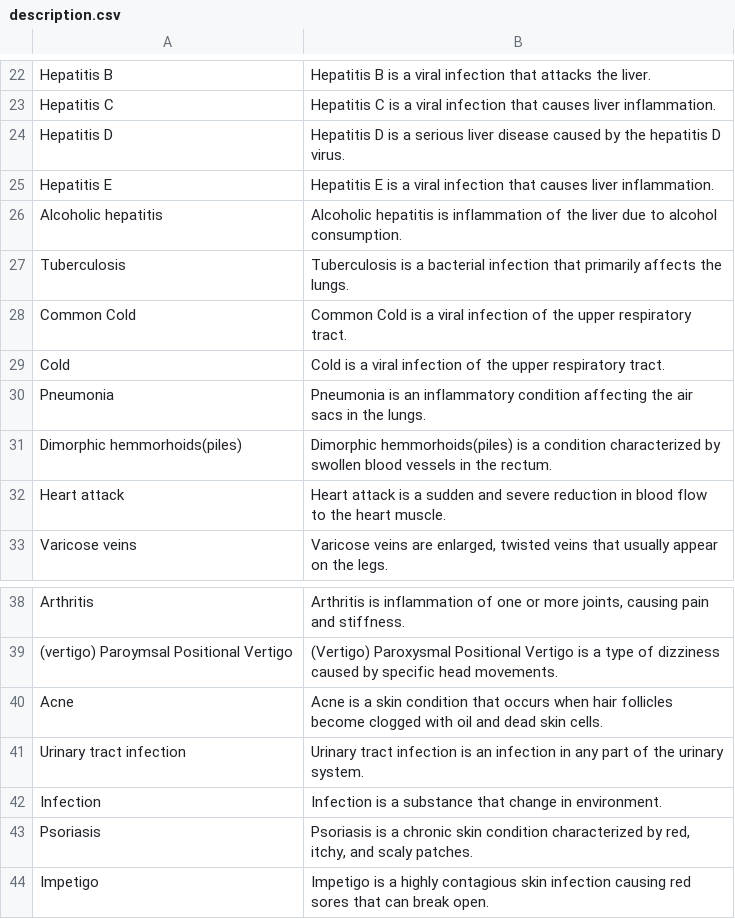
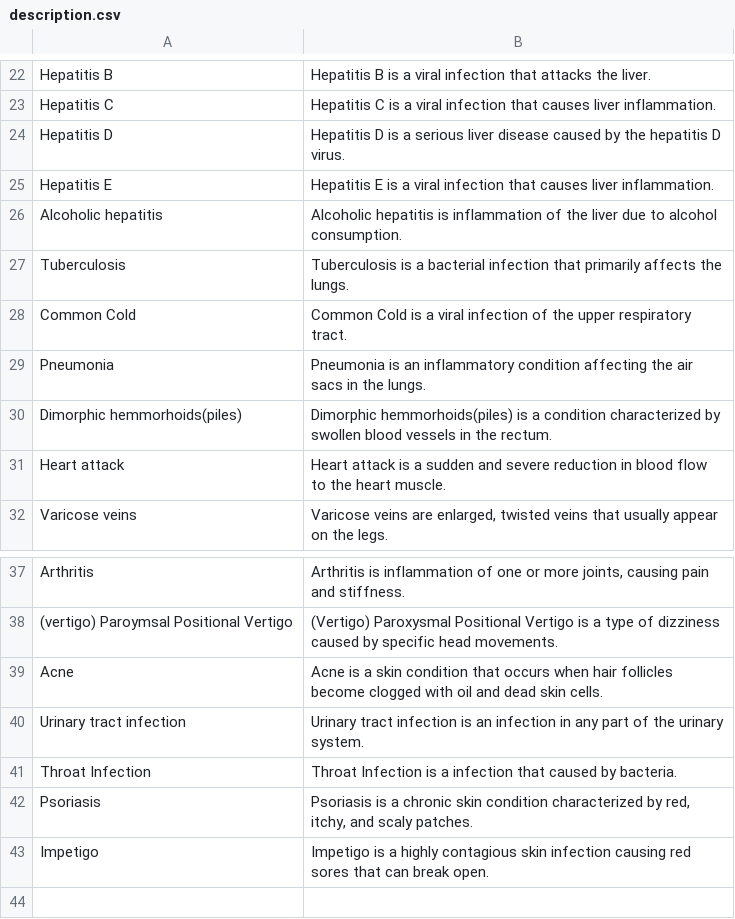
Before and after one commit to divyachatrathi0406/mrs, a CSV file: description.csv, drawn as a sheet; only a part is shown, gaps mark what is left out; removed rows and columns are numbered as before the commit, all else as after; the diff names each change by its address in the sheet, - before the commit and + after, or states it on an @@ line.

Commit message:
Add files via upload

```diff
--- a/description.csv
+++ b/description.csv
-row 29: Cold | Cold is a viral infection of the upper respiratory tract.
-row 42: Infection | Infection is a substance that change in environment.
+row 41: Throat Infection | Throat Infection is a infection that caused by bacteria.
```
